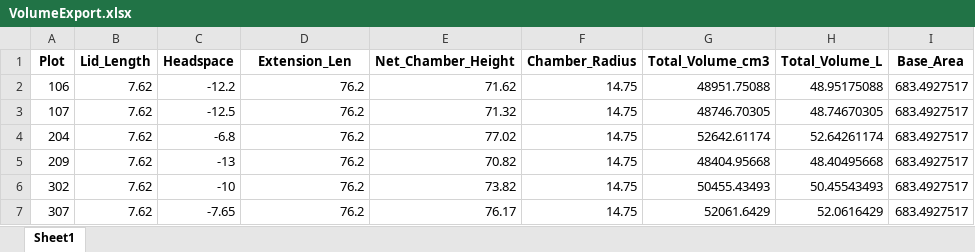
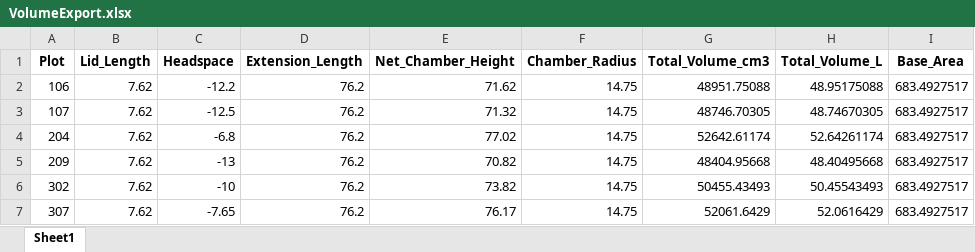
Before and after one commit to npremlim/GHG-Emission-Calculations, an Excel workbook: VolumeExport.xlsx, sheet Sheet1, drawn as a sheet; values as stored, in another font and other column widths than the file's, no borders; the diff names each change by its address in the sheet, - before the commit and + after, or states it on an @@ line.

```diff
--- a/VolumeExport.xlsx (sheet Sheet1)
+++ b/VolumeExport.xlsx (sheet Sheet1)
-D1: Extension_Len
+D1: Extension_Length
```
Also changed, not shown: Callibration_Output.xlsx, 8 other files.
